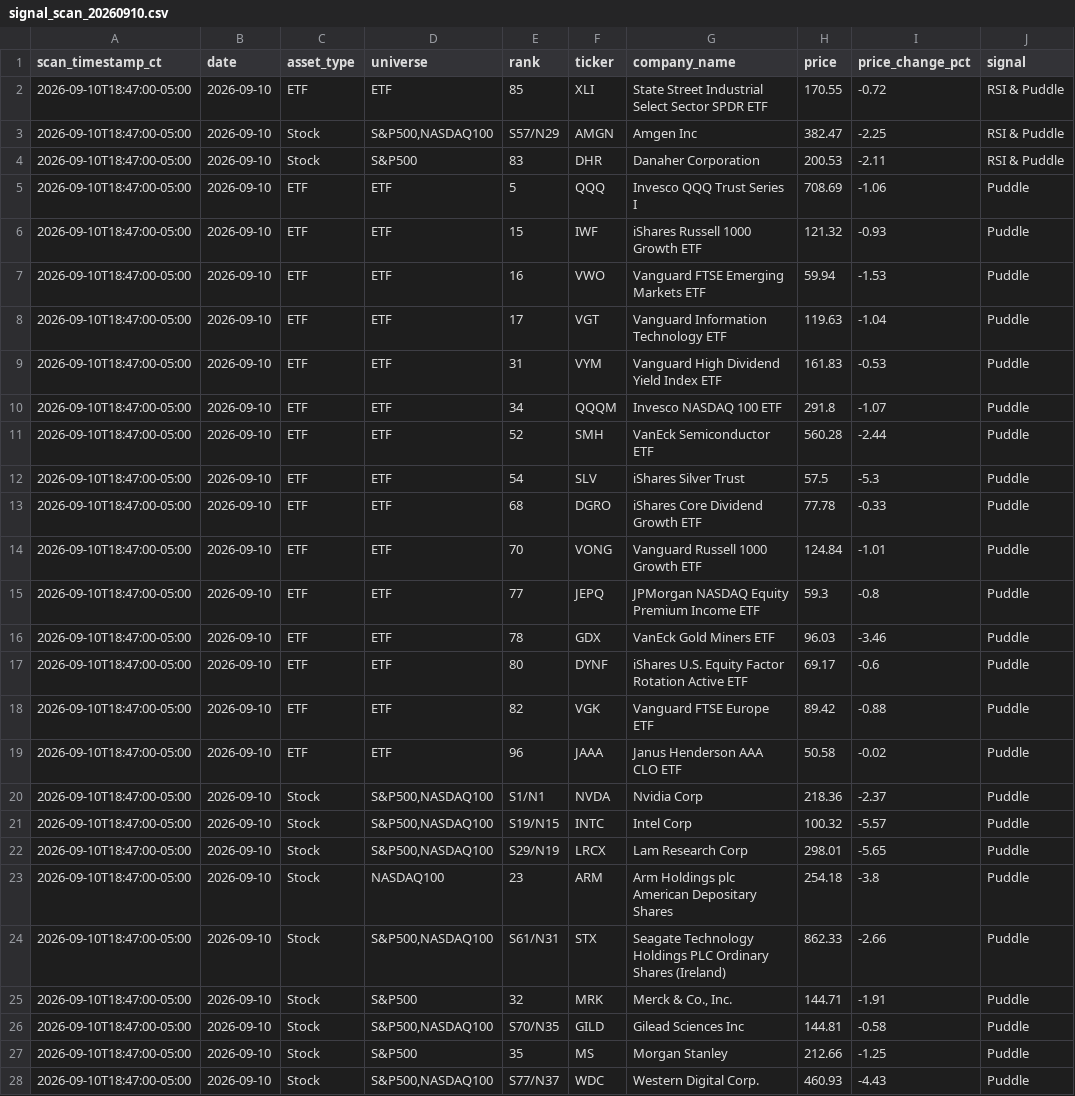
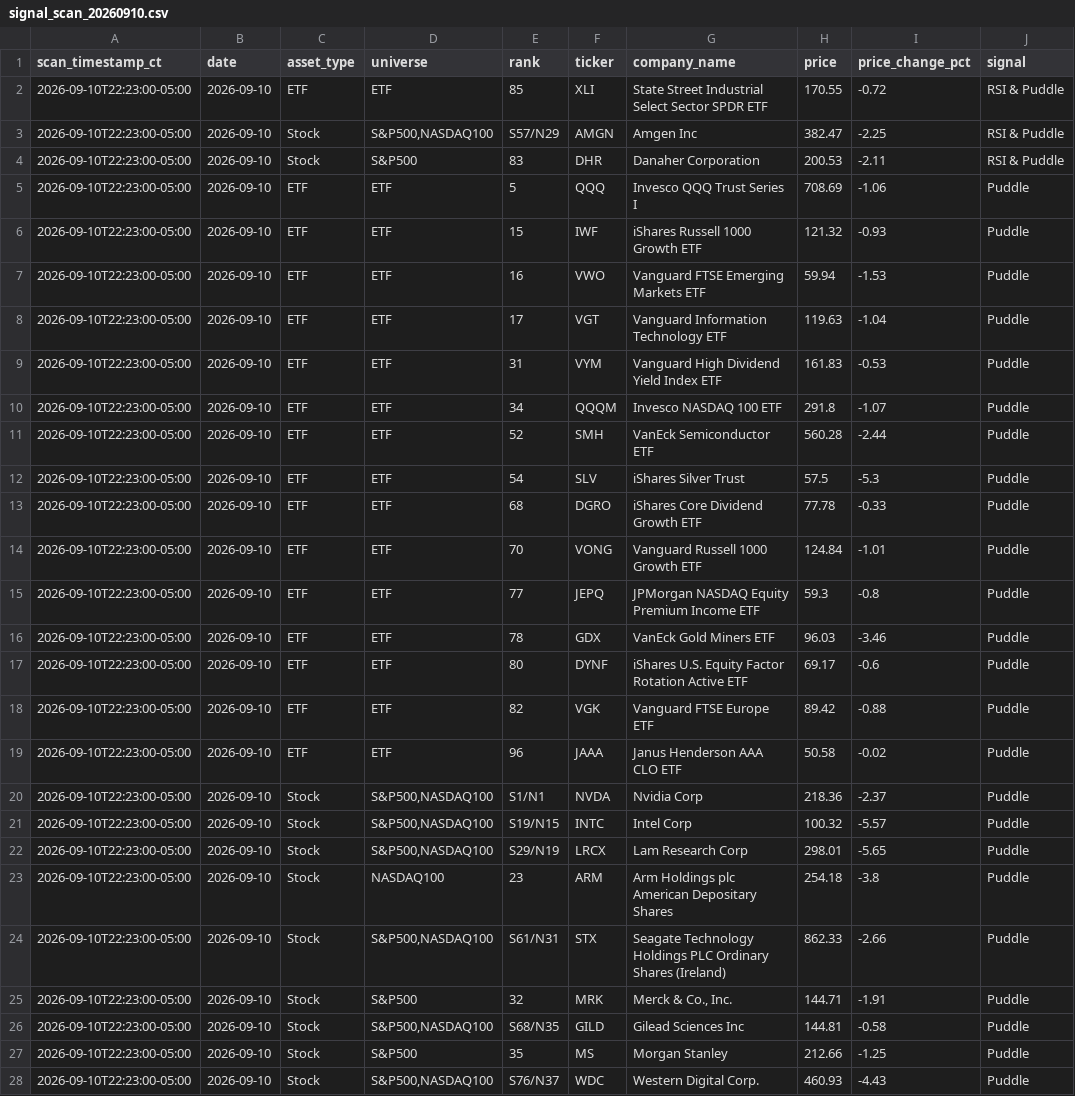
Before and after one commit to jangjb1204-sys/puddle-signal-dashboard, a CSV file: signal_scans/signal_scan_20260910.csv, drawn as a sheet; only a part is shown; the diff covers the shown part only; the diff names each change by its address in the sheet, - before the commit and + after, or states it on an @@ line.

```diff
--- a/signal_scans/signal_scan_20260910.csv
+++ b/signal_scans/signal_scan_20260910.csv
-A2:A28 (scan_timestamp_ct): 2026-09-10T18:47:00-05:00
+A2:A28 (scan_timestamp_ct): 2026-09-10T22:23:00-05:00
-E26 (rank): S70/N35
+E26 (rank): S68/N35
-E28 (rank): S77/N37
+E28 (rank): S76/N37
```
Also changed, not shown: 9 edited cells elsewhere in this file, 1 other file.
